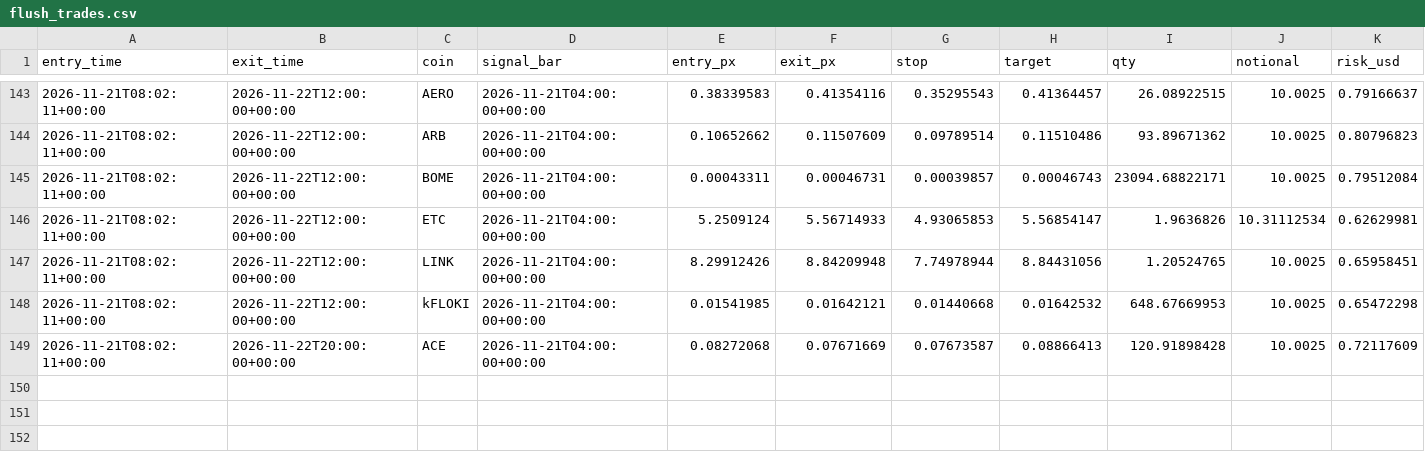
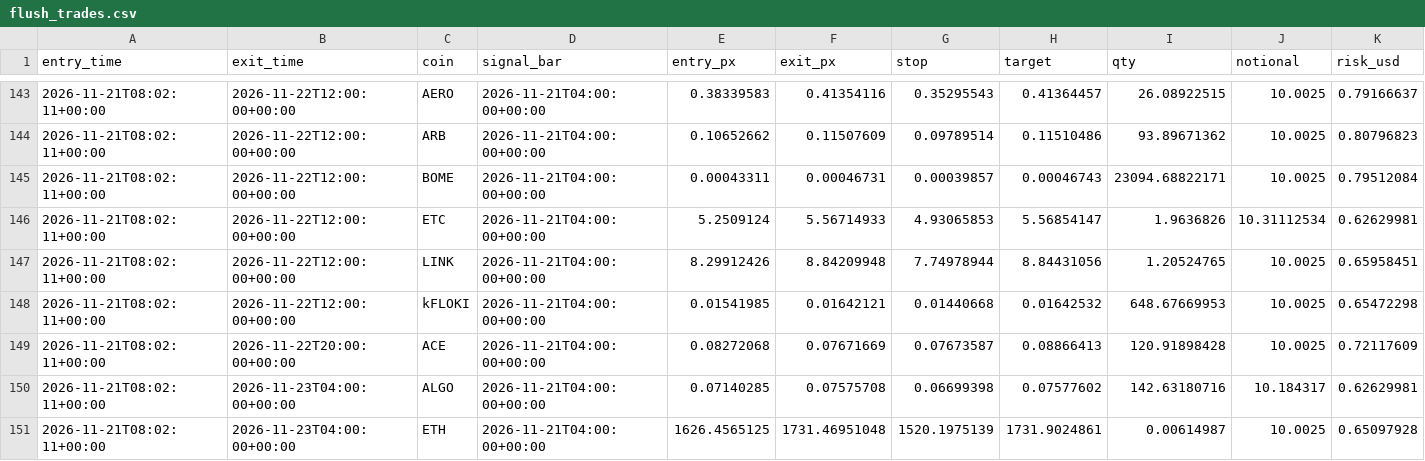
Before and after one commit to daijobudesu69/Crypto-RMF, a CSV file: state/flush_trades.csv, drawn as a sheet; only a part is shown, gaps mark what is left out; rows hold the shown columns only; the diff names each change by its address in the sheet, - before the commit and + after, or states it on an @@ line.

```diff
--- a/state/flush_trades.csv
+++ b/state/flush_trades.csv
+row 150: 2026-11-21T08:02:11+00:00 | 2026-11-23T04:00:00+00:00 | ALGO | 2026-11-21T04:00:00+00:00 | 0.07140285 | 0.07575708 | 0.06699398 | 0.07577602 | 142.63180716 | 10.184317 | 0.62629981
+row 151: 2026-11-21T08:02:11+00:00 | 2026-11-23T04:00:00+00:00 | ETH | 2026-11-21T04:00:00+00:00 | 1626.4565125 | 1731.46951048 | 1520.1975139 | 1731.9024861 | 0.00614987 | 10.0025 | 0.65097928
```
Also changed, not shown: state/flush_signals.csv, state/orders.csv, 2 other files.
